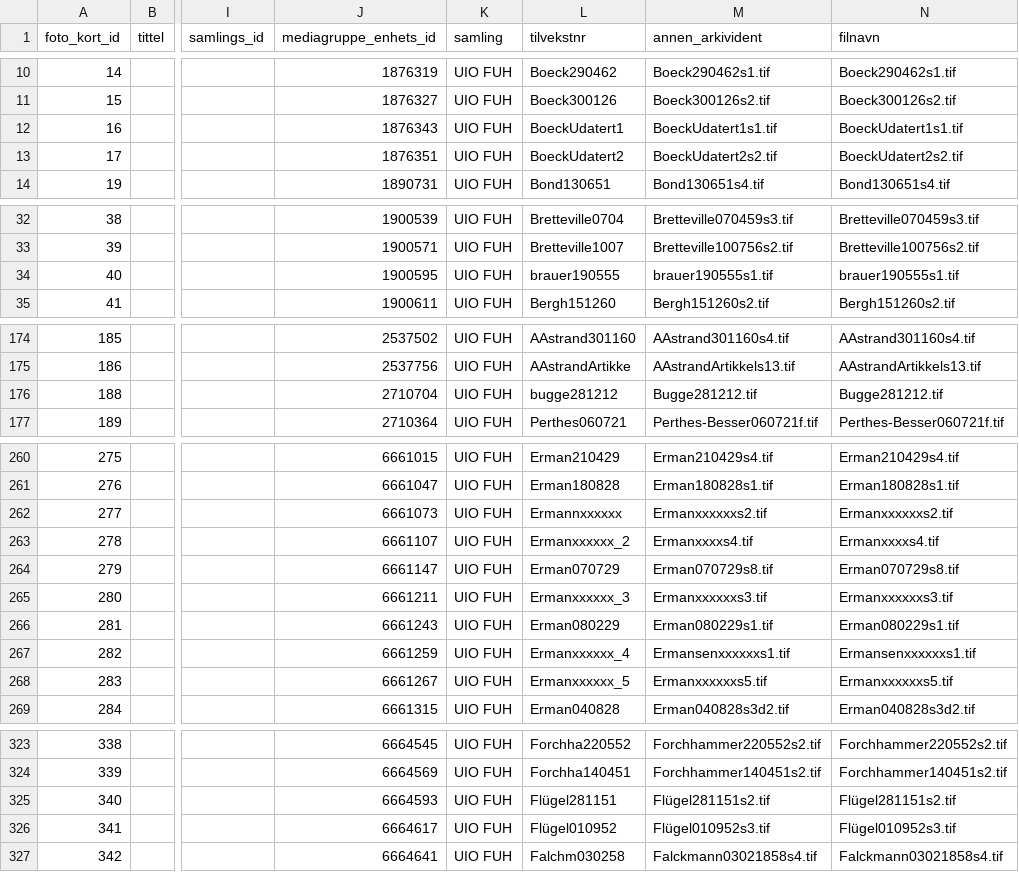
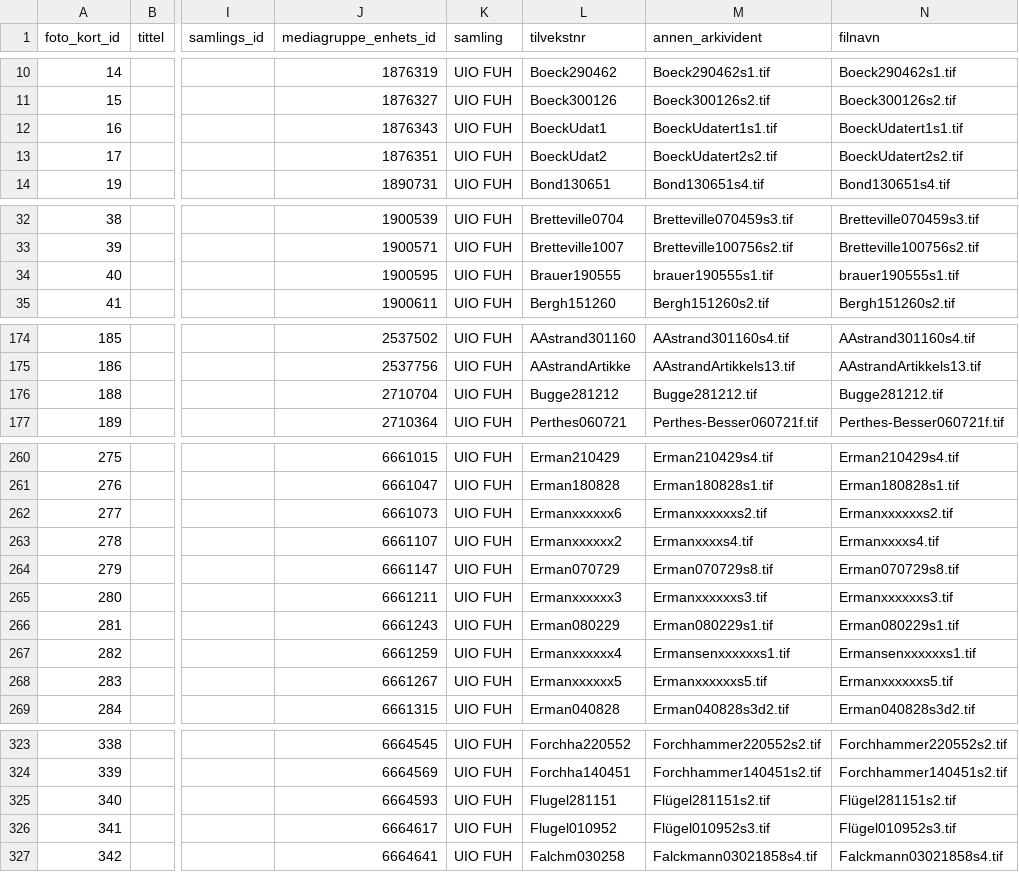
Before and after one commit to uio-library/hansteen-brev, a CSV file: src/foto_kort.csv, drawn as a sheet; only a part is shown, gaps mark what is left out; the diff covers the shown part only; the diff names each change by its address in the sheet, - before the commit and + after, or states it on an @@ line.

```diff
--- a/src/foto_kort.csv
+++ b/src/foto_kort.csv
-L12 (tilvekstnr): BoeckUdatert1
+L12 (tilvekstnr): BoeckUdat1
-L13 (tilvekstnr): BoeckUdatert2
+L13 (tilvekstnr): BoeckUdat2
-L34 (tilvekstnr): brauer190555
+L34 (tilvekstnr): Brauer190555
-L176 (tilvekstnr): bugge281212
+L176 (tilvekstnr): Bugge281212
-L262 (tilvekstnr): Ermannxxxxxx
+L262 (tilvekstnr): Ermanxxxxxx6
-L263 (tilvekstnr): Ermanxxxxxx_2
+L263 (tilvekstnr): Ermanxxxxxx2
-L265 (tilvekstnr): Ermanxxxxxx_3
+L265 (tilvekstnr): Ermanxxxxxx3
-L267 (tilvekstnr): Ermanxxxxxx_4
+L267 (tilvekstnr): Ermanxxxxxx4
-L268 (tilvekstnr): Ermanxxxxxx_5
+L268 (tilvekstnr): Ermanxxxxxx5
-L325 (tilvekstnr): Flügel281151
+L325 (tilvekstnr): Flugel281151
-L326 (tilvekstnr): Flügel010952
+L326 (tilvekstnr): Flugel010952
```
Also changed, not shown: 32 edited cells elsewhere in this file, src/filer_oversettelse.csv, 4 other files.
